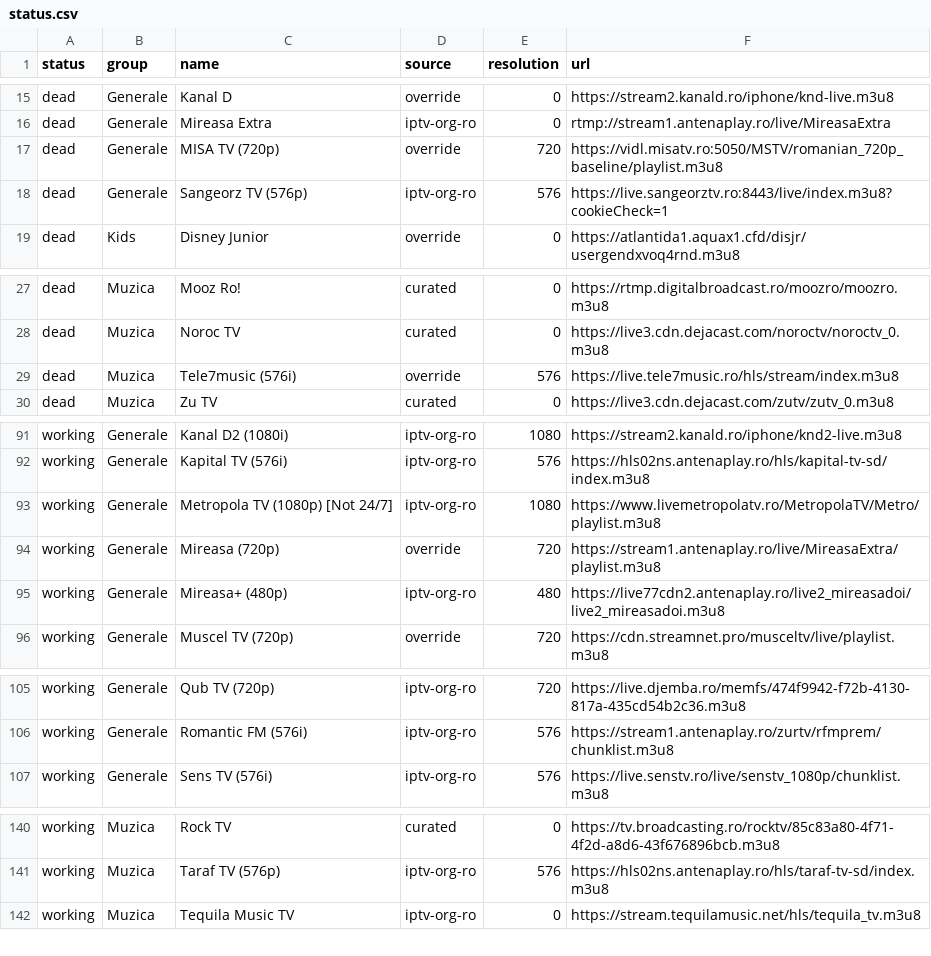
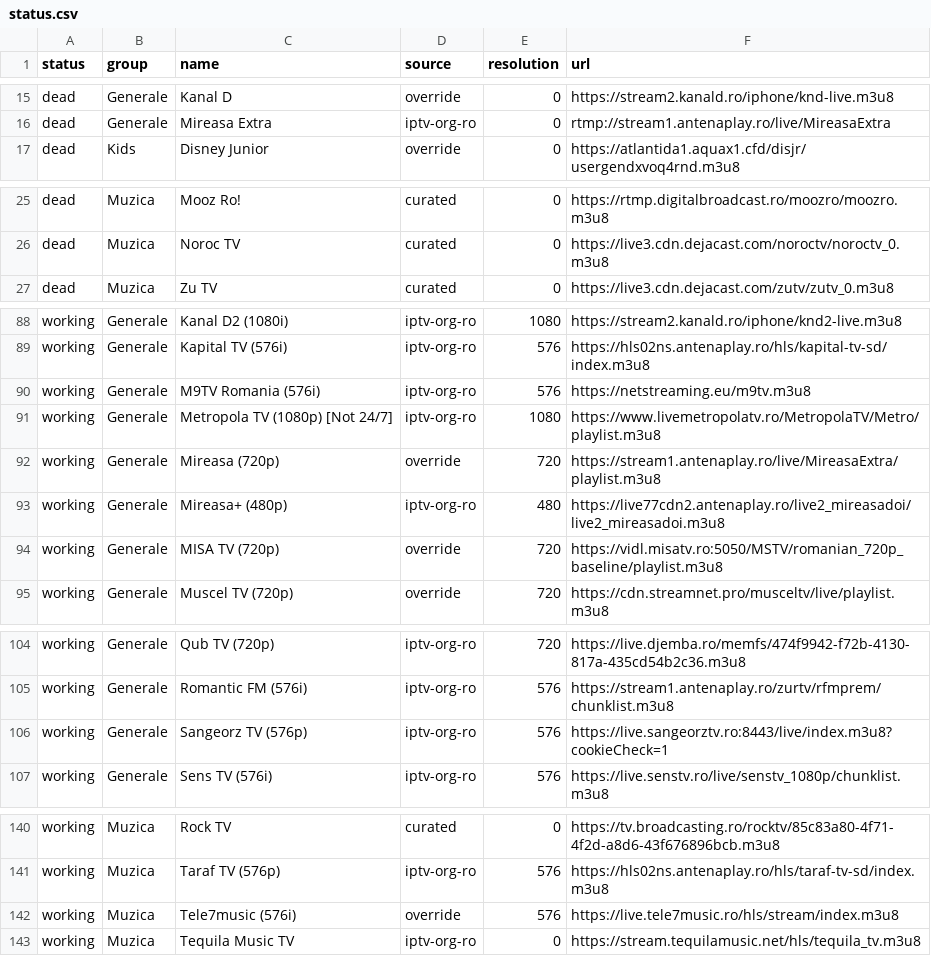
Before and after one commit to carloclim/romania-iptv-list, a CSV file: dist/status.csv, drawn as a sheet; only a part is shown, gaps mark what is left out.

```diff
--- a/dist/status.csv
+++ b/dist/status.csv
@@ -16,4 +16,2 @@ dead,Generale,Kanal D,override,0,https://stream2.kanald.ro/iphone/knd-live.m3u8
 dead,Generale,Mireasa Extra,iptv-org-ro,0,rtmp://stream1.antenaplay.ro/live/MireasaExtra
-dead,Generale,MISA TV (720p),override,720,https://vidl.misatv.ro:5050/MSTV/romanian_720p_baseline/playlist.m3u8
-dead,Generale,Sangeorz TV (576p),iptv-org-ro,576,https://live.sangeorztv.ro:8443/live/index.m3u8?cookieCheck=1
 dead,Kids,Disney Junior,override,0,https://atlantida1.aquax1.cfd/disjr/usergendxvoq4rnd.m3u8
@@ -28,3 +26,2 @@ dead,Muzica,Mooz Ro!,curated,0,https://rtmp.digitalbroadcast.ro/moozro/moozro.m3
 dead,Muzica,Noroc TV,curated,0,https://live3.cdn.dejacast.com/noroctv/noroctv_0.m3u8
-dead,Muzica,Tele7music (576i),override,576,https://live.tele7music.ro/hls/stream/index.m3u8
 dead,Muzica,Zu TV,curated,0,https://live3.cdn.dejacast.com/zutv/zutv_0.m3u8
@@ -92,2 +89,3 @@ working,Generale,Kanal D2 (1080i),iptv-org-ro,1080,https://stream2.kanald.ro/iph
 working,Generale,Kapital TV (576i),iptv-org-ro,576,https://hls02ns.antenaplay.ro/hls/kapital-tv-sd/index.m3u8
+working,Generale,M9TV Romania (576i),iptv-org-ro,576,https://netstreaming.eu/m9tv.m3u8
 working,Generale,Metropola TV (1080p) [Not 24/7],iptv-org-ro,1080,https://www.livemetropolatv.ro/MetropolaTV/Metro/playlist.m3u8
@@ -95,2 +93,3 @@ working,Generale,Mireasa (720p),override,720,https://stream1.antenaplay.ro/live/
 working,Generale,Mireasa+ (480p),iptv-org-ro,480,https://live77cdn2.antenaplay.ro/live2_mireasadoi/live2_mireasadoi.m3u8
+working,Generale,MISA TV (720p),override,720,https://vidl.misatv.ro:5050/MSTV/romanian_720p_baseline/playlist.m3u8
 working,Generale,Muscel TV (720p),override,720,https://cdn.streamnet.pro/musceltv/live/playlist.m3u8
@@ -106,2 +105,3 @@ working,Generale,Qub TV (720p),iptv-org-ro,720,https://live.djemba.ro/memfs/474f
 working,Generale,Romantic FM (576i),iptv-org-ro,576,https://stream1.antenaplay.ro/zurtv/rfmprem/chunklist.m3u8
+working,Generale,Sangeorz TV (576p),iptv-org-ro,576,https://live.sangeorztv.ro:8443/live/index.m3u8?cookieCheck=1
 working,Generale,Sens TV (576i),iptv-org-ro,576,https://live.senstv.ro/live/senstv_1080p/chunklist.m3u8
@@ -141,2 +141,3 @@ working,Muzica,Rock TV,curated,0,https://tv.broadcasting.ro/rocktv/85c83a80-4f71
 working,Muzica,Taraf TV (576p),iptv-org-ro,576,https://hls02ns.antenaplay.ro/hls/taraf-tv-sd/index.m3u8
+working,Muzica,Tele7music (576i),override,576,https://live.tele7music.ro/hls/stream/index.m3u8
 working,Muzica,Tequila Music TV,iptv-org-ro,0,https://stream.tequilamusic.net/hls/tequila_tv.m3u8
```
Also changed, not shown: 12 other files.
